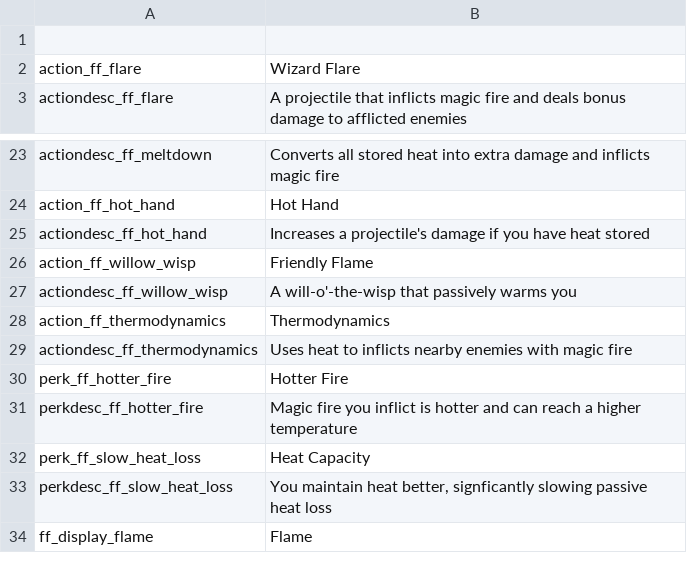
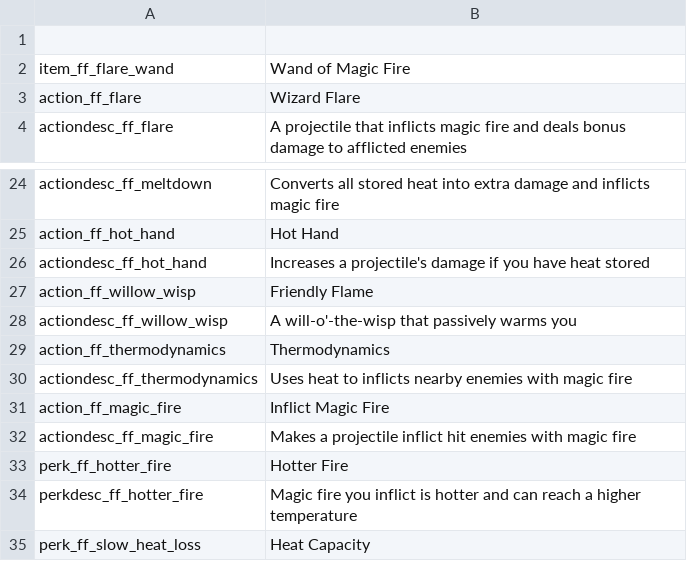
Before and after one commit to SiriMoel/foolish_flame, a CSV file: files/translations.csv, drawn as a sheet; only a part is shown, gaps mark what is left out; the shorter side is filled out with more unchanged rows.

Commit message:
tower wand & other changes

```diff
--- a/files/translations.csv
+++ b/files/translations.csv
@@ -1,2 +1,3 @@
 ,,,,,,,,,,,,,,,,,,,,,,,
+item_ff_flare_wand,"Wand of Magic Fire",,,,,,,,,,,,,,,,,,,,,,
 action_ff_flare,"Wizard Flare",,,,,,,,,,,,,,,,,,,,,,
@@ -29,2 +30,4 @@ action_ff_thermodynamics,"Thermodynamics",,,,,,,,,,,,,,,,,,,,,,
 actiondesc_ff_thermodynamics,"Uses heat to inflicts nearby enemies with magic fire",,,,,,,,,,,,,,,,,,,,,,
+action_ff_magic_fire,"Inflict Magic Fire",,,,,,,,,,,,,,,,,,,,,,
+actiondesc_ff_magic_fire,"Makes a projectile inflict hit enemies with magic fire",,,,,,,,,,,,,,,,,,,,,,
 perk_ff_hotter_fire,"Hotter Fire",,,,,,,,,,,,,,,,,,,,,,
```
Also changed, not shown: 30 other files.
